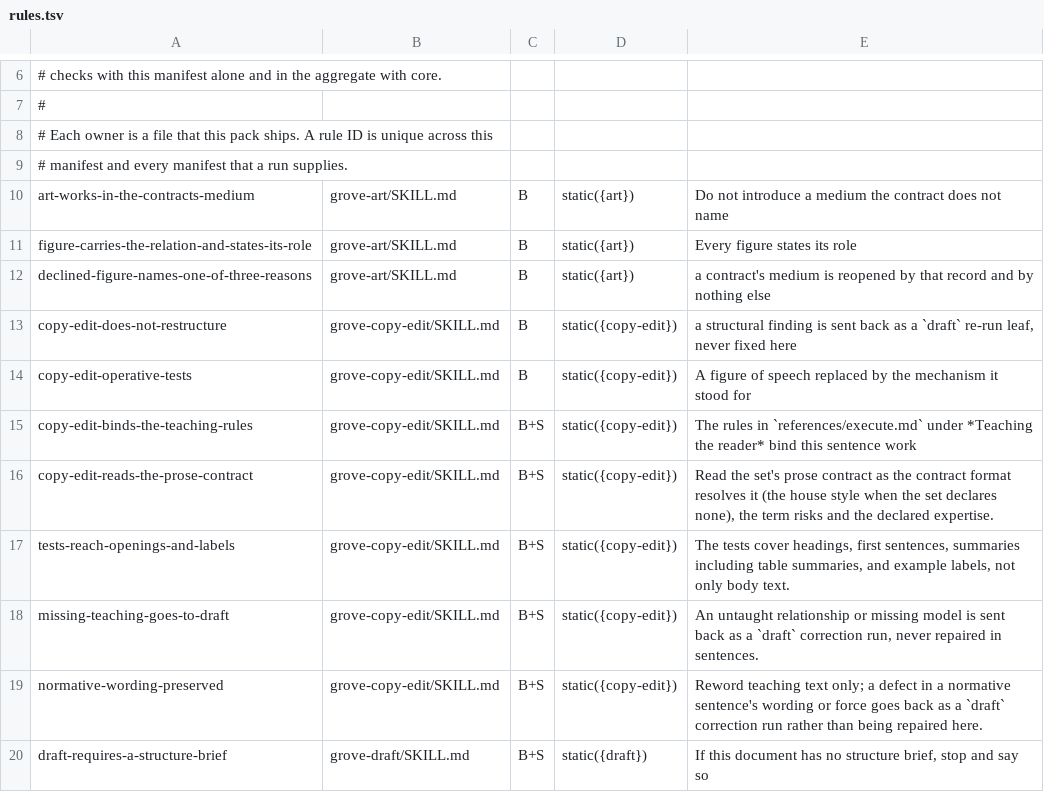
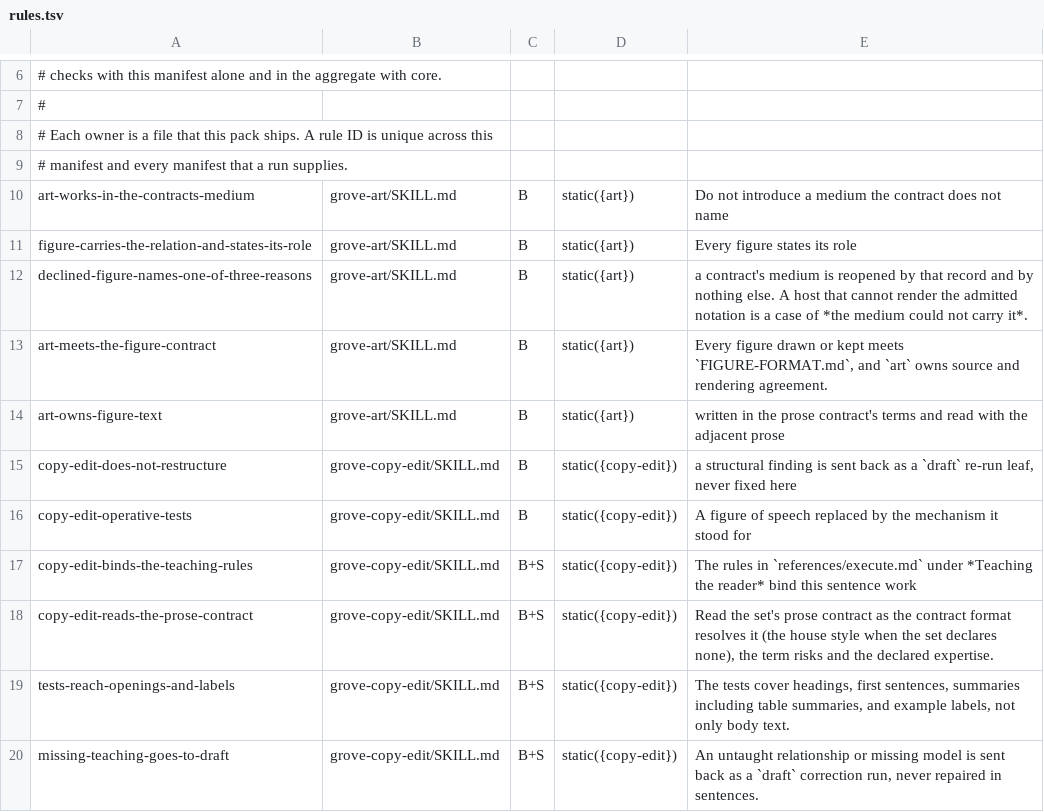
Before and after one commit to Linkuistics/WritingSkills, a TSV file: plugins/writing/conformance/rules.tsv, drawn as a sheet; only a part is shown, gaps mark what is left out; the shorter side is filled out with more unchanged rows.

```diff
--- a/plugins/writing/conformance/rules.tsv
+++ b/plugins/writing/conformance/rules.tsv
@@ -11,3 +11,5 @@ art-works-in-the-contracts-medium	grove-art/SKILL.md	B	static({art})	Do not intr
 figure-carries-the-relation-and-states-its-role	grove-art/SKILL.md	B	static({art})	Every figure states its role
-declined-figure-names-one-of-three-reasons	grove-art/SKILL.md	B	static({art})	a contract's medium is reopened by that record and by nothing else
+declined-figure-names-one-of-three-reasons	grove-art/SKILL.md	B	static({art})	a contract's medium is reopened by that record and by nothing else. A host that cannot render the admitted notation is a case of *the medium could not carry it*.
+art-meets-the-figure-contract	grove-art/SKILL.md	B	static({art})	Every figure drawn or kept meets `FIGURE-FORMAT.md`, and `art` owns source and rendering agreement.
+art-owns-figure-text	grove-art/SKILL.md	B	static({art})	written in the prose contract's terms and read with the adjacent prose
 copy-edit-does-not-restructure	grove-copy-edit/SKILL.md	B	static({copy-edit})	a structural finding is sent back as a `draft` re-run leaf, never fixed here
```
Also changed, not shown: 1 other file.
